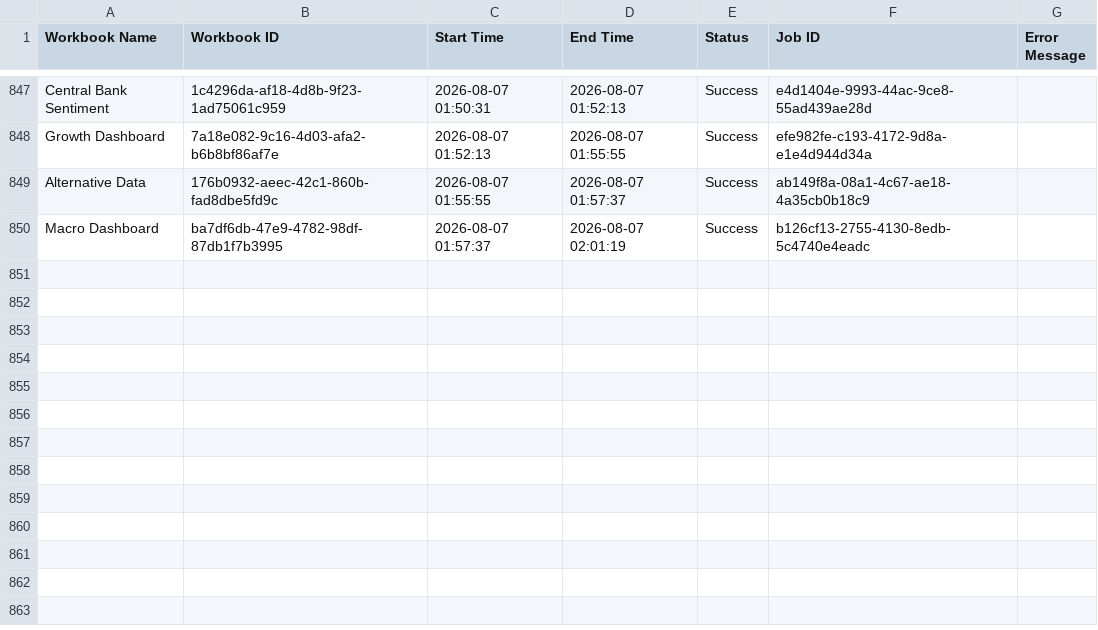
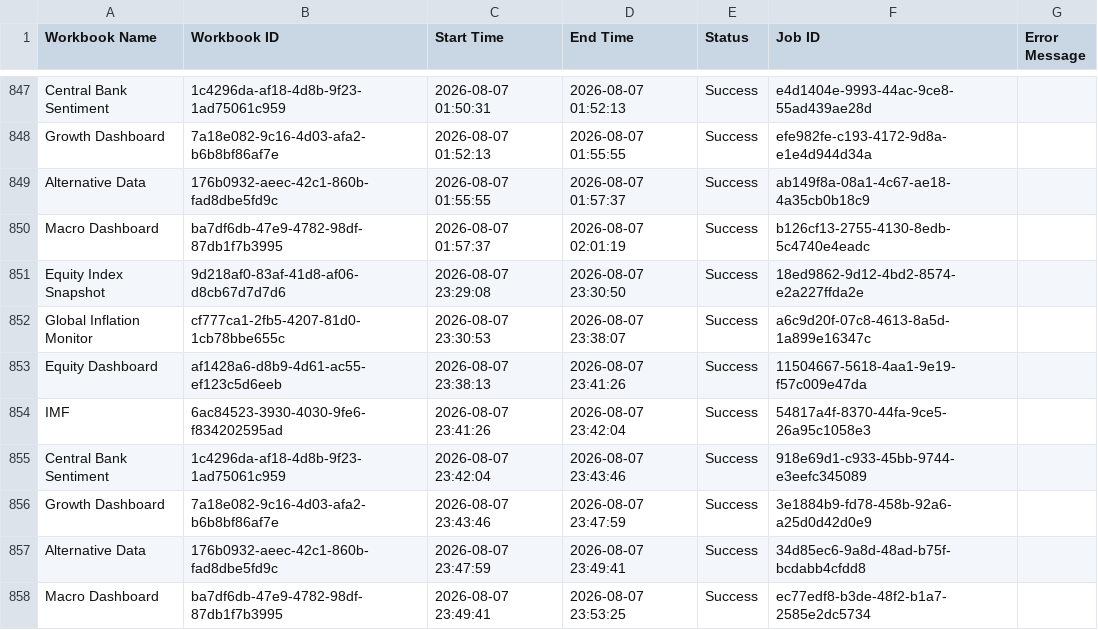
Before and after one commit to roy8in/tableau-extract-refresher, a CSV file: refresh_log.csv, drawn as a sheet; only a part is shown, gaps mark what is left out; the diff names each change by its address in the sheet, - before the commit and + after, or states it on an @@ line.

```diff
--- a/refresh_log.csv
+++ b/refresh_log.csv
+row 851: Equity Index Snapshot | 9d218af0-83af-41d8-af06-d8cb67d7d7d6 | 2026-08-07 23:29:08 | 2026-08-07 23:30:50 | Success | 18ed9862-9d12-4bd2-8574-e2a227ffda2e
+row 852: Global Inflation Monitor | cf777ca1-2fb5-4207-81d0-1cb78bbe655c | 2026-08-07 23:30:53 | 2026-08-07 23:38:07 | Success | a6c9d20f-07c8-4613-8a5d-1a899e16347c
+row 853: Equity Dashboard | af1428a6-d8b9-4d61-ac55-ef123c5d6eeb | 2026-08-07 23:38:13 | 2026-08-07 23:41:26 | Success | 11504667-5618-4aa1-9e19-f57c009e47da
+row 854: IMF | 6ac84523-3930-4030-9fe6-f834202595ad | 2026-08-07 23:41:26 | 2026-08-07 23:42:04 | Success | 54817a4f-8370-44fa-9ce5-26a95c1058e3
+row 855: Central Bank Sentiment | 1c4296da-af18-4d8b-9f23-1ad75061c959 | 2026-08-07 23:42:04 | 2026-08-07 23:43:46 | Success | 918e69d1-c933-45bb-9744-e3eefc345089
+row 856: Growth Dashboard | 7a18e082-9c16-4d03-afa2-b6b8bf86af7e | 2026-08-07 23:43:46 | 2026-08-07 23:47:59 | Success | 3e1884b9-fd78-458b-92a6-a25d0d42d0e9
+row 857: Alternative Data | 176b0932-aeec-42c1-860b-fad8dbe5fd9c | 2026-08-07 23:47:59 | 2026-08-07 23:49:41 | Success | 34d85ec6-9a8d-48ad-b75f-bcdabb4cfdd8
+row 858: Macro Dashboard | ba7df6db-47e9-4782-98df-87db1f7b3995 | 2026-08-07 23:49:41 | 2026-08-07 23:53:25 | Success | ec77edf8-b3de-48f2-b1a7-2585e2dc5734
```
